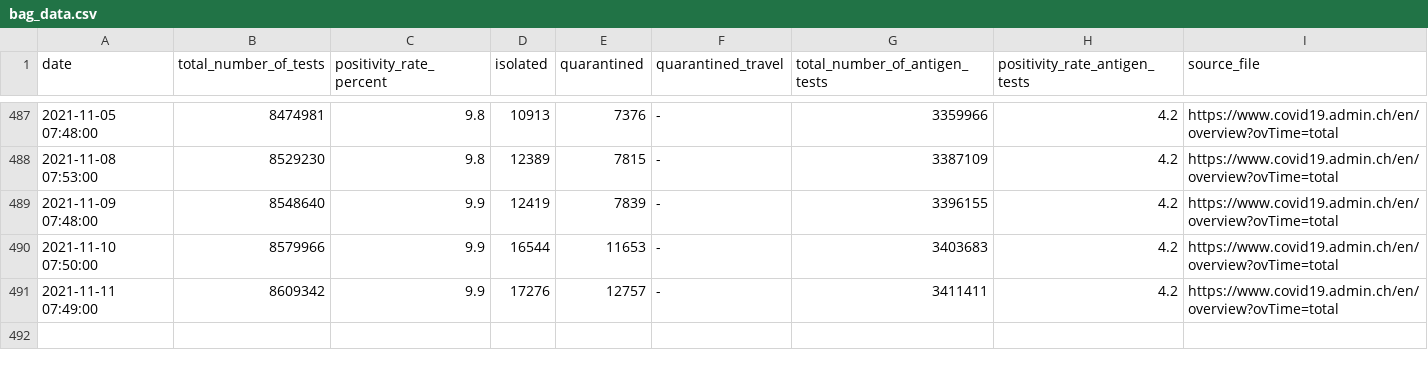
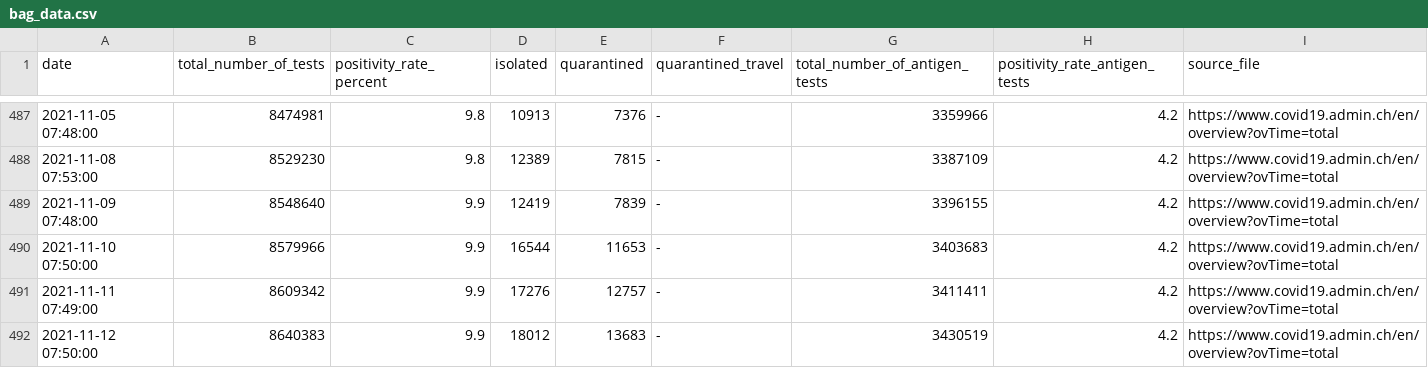
Before and after one commit to maekke/bag_data, a CSV file: bag_data.csv, drawn as a sheet; only a part is shown, gaps mark what is left out.

Commit message:
Update data from BAG

```diff
--- a/bag_data.csv
+++ b/bag_data.csv
@@ -491 +491,2 @@ date,total_number_of_tests,positivity_rate_percent,isolated,quarantined,quaranti
 2021-11-11 07:49:00,8609342,9.9,17276,12757,-,3411411,4.2,https://www.covid19.admin.ch/en/overview?ovTime=total
+2021-11-12 07:50:00,8640383,9.9,18012,13683,-,3430519,4.2,https://www.covid19.admin.ch/en/overview?ovTime=total
```
